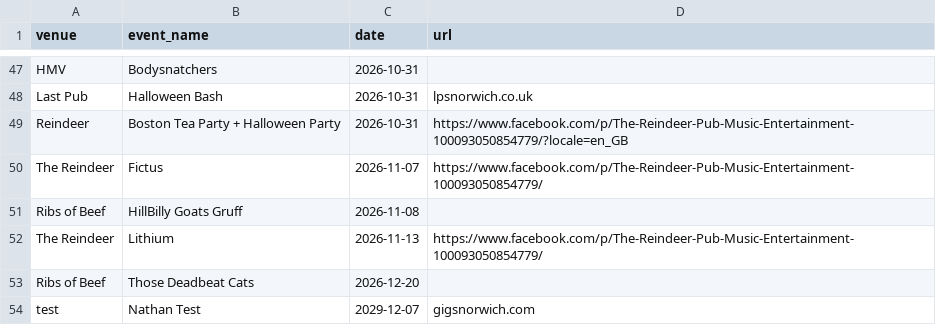
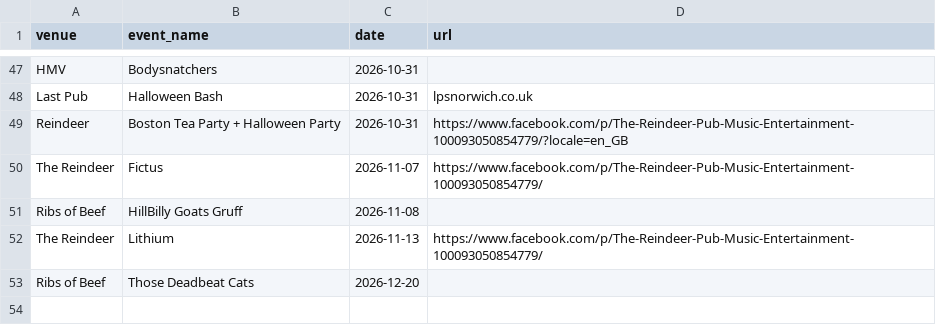
Before and after one commit to nathankjw/GigsNorwich-scraper, a CSV file: manual_events.csv, drawn as a sheet; only a part is shown, gaps mark what is left out; the diff names each change by its address in the sheet, - before the commit and + after, or states it on an @@ line.

Commit message:
Update manual_events.csv

```diff
--- a/manual_events.csv
+++ b/manual_events.csv
-row 54: test | Nathan Test | 2029-12-07 | gigsnorwich.com
```
